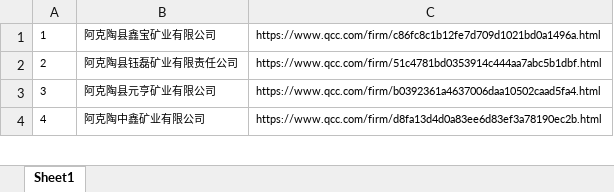
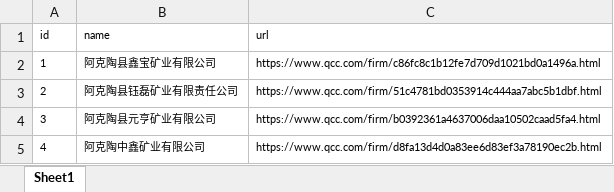
Before and after one commit to DanaCredit/QccPro, an Excel workbook: QccDetailDataCrawler/source/qcc目标网站.xlsx, sheet Sheet1, drawn as a sheet; only a part is shown; values as stored, in another font and other column widths than the file's, no borders; conditional formats not drawn; the diff names each change by its address in the sheet, - before the commit and + after, or states it on an @@ line.

```diff
--- a/QccDetailDataCrawler/source/qcc目标网站.xlsx (sheet Sheet1)
+++ b/QccDetailDataCrawler/source/qcc目标网站.xlsx (sheet Sheet1)
+row 1: id | name | url
```
Also changed, not shown: 11 other files.
